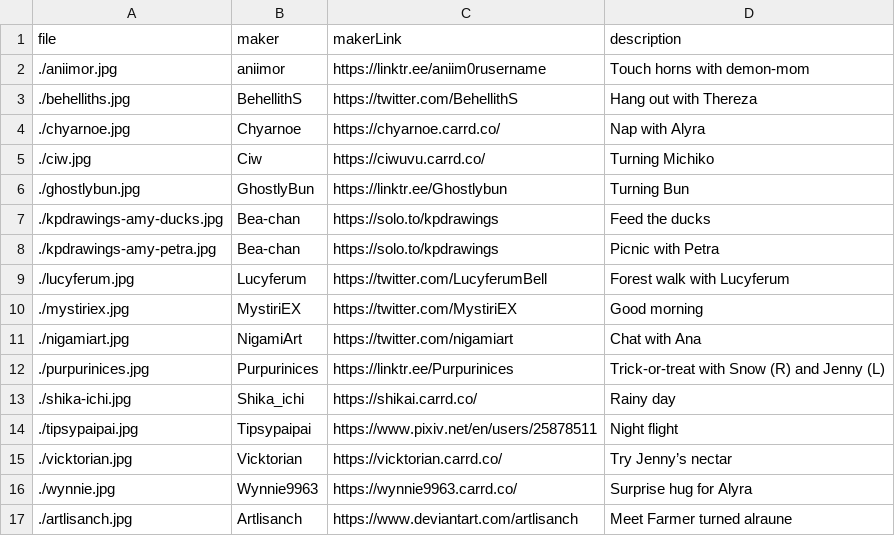
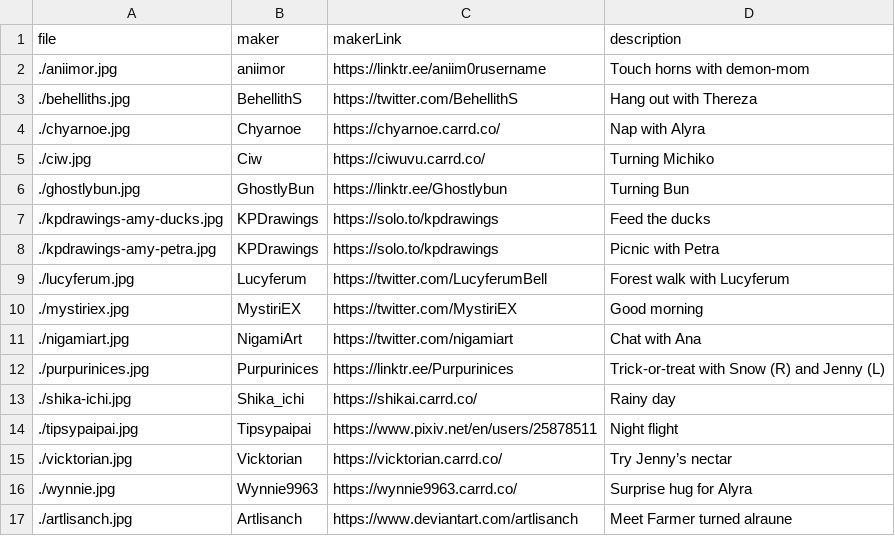
Before and after one commit to IoriBranford/website, a CSV file: pages/demonizer/bonus/commissions/_items.csv, drawn as a sheet.

Commit message:
Credit KPDrawings as KPDrawings.

```diff
--- a/pages/demonizer/bonus/commissions/_items.csv
+++ b/pages/demonizer/bonus/commissions/_items.csv
@@ -6,4 +6,4 @@ file,maker,makerLink,description
 ./ghostlybun.jpg,GhostlyBun,https://linktr.ee/Ghostlybun,Turning Bun
-./kpdrawings-amy-ducks.jpg,Bea-chan,https://solo.to/kpdrawings,Feed the ducks
-./kpdrawings-amy-petra.jpg,Bea-chan,https://solo.to/kpdrawings,Picnic with Petra
+./kpdrawings-amy-ducks.jpg,KPDrawings,https://solo.to/kpdrawings,Feed the ducks
+./kpdrawings-amy-petra.jpg,KPDrawings,https://solo.to/kpdrawings,Picnic with Petra
 ./lucyferum.jpg,Lucyferum,https://twitter.com/LucyferumBell,Forest walk with Lucyferum
```
